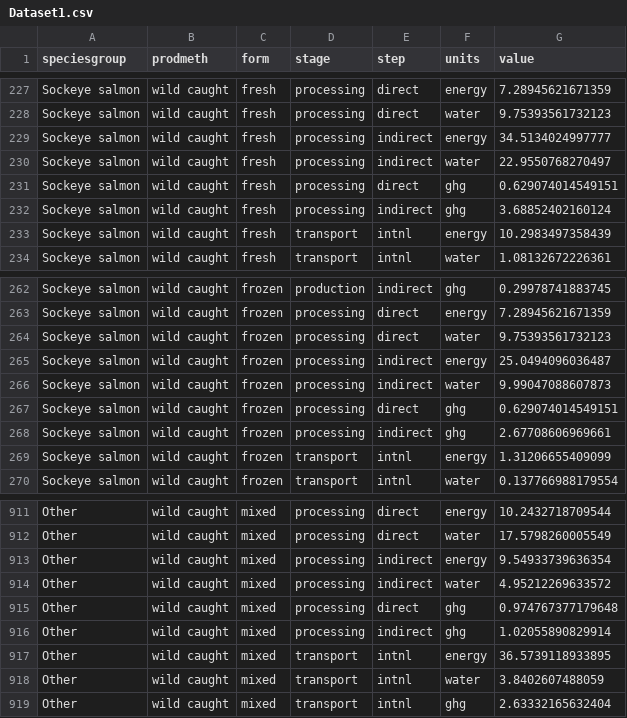
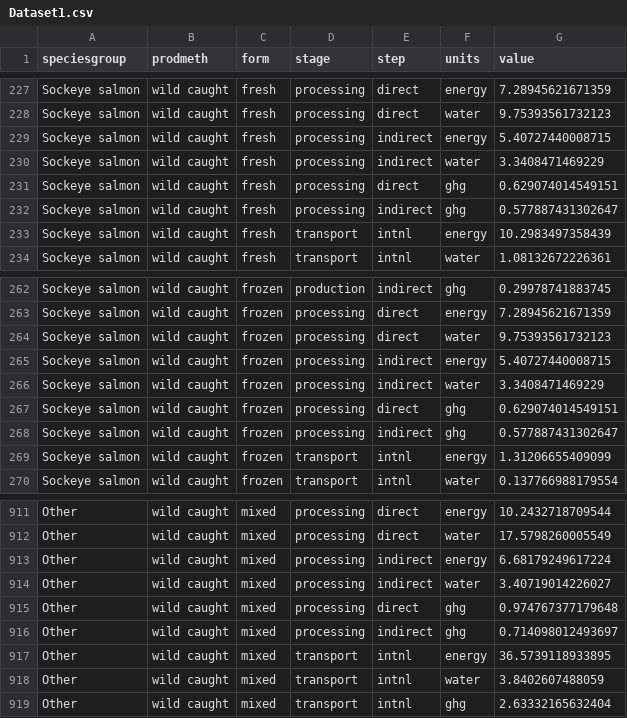
Before and after one commit to dave-love/aquatic_food_lca, a CSV file: data/Dataset1.csv, drawn as a sheet; only a part is shown, gaps mark what is left out.

Commit message:
Add files via upload

```diff
--- a/data/Dataset1.csv
+++ b/data/Dataset1.csv
@@ -228,6 +228,6 @@
 "Sockeye salmon","wild caught","fresh","processing","direct","water",9.75393561732123
-"Sockeye salmon","wild caught","fresh","processing","indirect","energy",34.5134024997777
-"Sockeye salmon","wild caught","fresh","processing","indirect","water",22.9550768270497
+"Sockeye salmon","wild caught","fresh","processing","indirect","energy",5.40727440008715
+"Sockeye salmon","wild caught","fresh","processing","indirect","water",3.3408471469229
 "Sockeye salmon","wild caught","fresh","processing","direct","ghg",0.629074014549151
-"Sockeye salmon","wild caught","fresh","processing","indirect","ghg",3.68852402160124
+"Sockeye salmon","wild caught","fresh","processing","indirect","ghg",0.577887431302647
 "Sockeye salmon","wild caught","fresh","transport","intnl","energy",10.2983497358439
@@ -264,6 +264,6 @@
 "Sockeye salmon","wild caught","frozen","processing","direct","water",9.75393561732123
-"Sockeye salmon","wild caught","frozen","processing","indirect","energy",25.0494096036487
-"Sockeye salmon","wild caught","frozen","processing","indirect","water",9.99047088607873
+"Sockeye salmon","wild caught","frozen","processing","indirect","energy",5.40727440008715
+"Sockeye salmon","wild caught","frozen","processing","indirect","water",3.3408471469229
 "Sockeye salmon","wild caught","frozen","processing","direct","ghg",0.629074014549151
-"Sockeye salmon","wild caught","frozen","processing","indirect","ghg",2.67708606969661
+"Sockeye salmon","wild caught","frozen","processing","indirect","ghg",0.577887431302647
 "Sockeye salmon","wild caught","frozen","transport","intnl","energy",1.31206655409099
@@ -912,6 +912,6 @@
 "Other","wild caught","mixed","processing","direct","water",17.5798260005549
-"Other","wild caught","mixed","processing","indirect","energy",9.54933739636354
-"Other","wild caught","mixed","processing","indirect","water",4.95212269633572
+"Other","wild caught","mixed","processing","indirect","energy",6.68179249617224
+"Other","wild caught","mixed","processing","indirect","water",3.40719014226027
 "Other","wild caught","mixed","processing","direct","ghg",0.974767377179648
-"Other","wild caught","mixed","processing","indirect","ghg",1.02055890829914
+"Other","wild caught","mixed","processing","indirect","ghg",0.714098012493697
 "Other","wild caught","mixed","transport","intnl","energy",36.5739118933895
```
